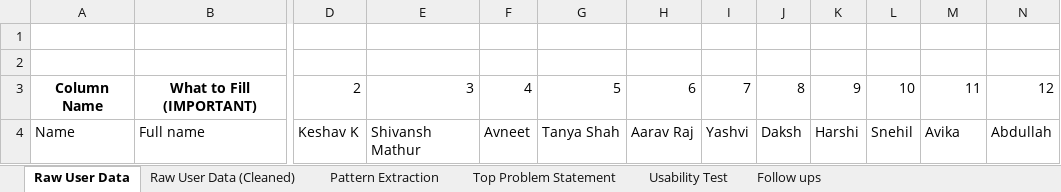
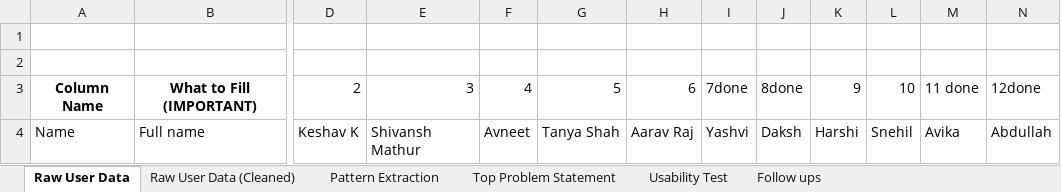
Before and after one commit to sunidhi-mishra/OptimaLearnResearchProject, an Excel workbook: CAT Leads.xlsx, sheet Raw User Data, drawn as a sheet; only a part is shown, gaps mark what is left out; values as stored, in another font and other column widths than the file's, no borders; charts and pictures not drawn; the diff covers the shown part only; the diff names each change by its address in the sheet, - before the commit and + after, or states it on an @@ line.

Commit message:
added complete user insights

```diff
--- a/CAT Leads.xlsx (sheet Raw User Data)
+++ b/CAT Leads.xlsx (sheet Raw User Data)
-I3: 7
+I3: 7done
-J3: 8
+J3: 8done
-M3: 11
+M3: 11 done
-N3: 12
+N3: 12done
```
Also changed, not shown: 2 edited cells elsewhere in this sheet, sheet Raw User Data (Cleaned), sheet Usability Test.
